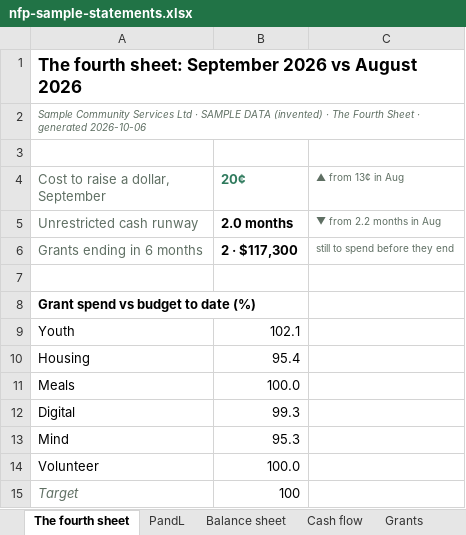
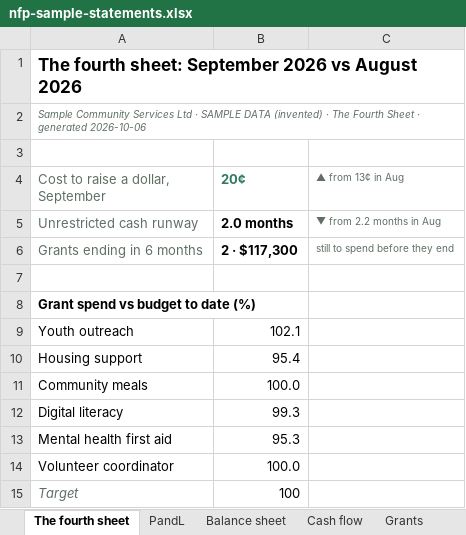
Before and after one commit to nnbooth/3sheets, an Excel workbook: media/exports/nfp-sample-statements.xlsx, sheet The fourth sheet, drawn as a sheet; values as stored, in another font and other column widths than the file's, no borders; the diff names each change by its address in the sheet, - before the commit and + after, or states it on an @@ line.

```diff
--- a/media/exports/nfp-sample-statements.xlsx (sheet The fourth sheet)
+++ b/media/exports/nfp-sample-statements.xlsx (sheet The fourth sheet)
-A9: Youth
+A9: Youth outreach
-A10: Housing
+A10: Housing support
-A11: Meals
+A11: Community meals
-A12: Digital
+A12: Digital literacy
-A13: Mind
+A13: Mental health first aid
-A14: Volunteer
+A14: Volunteer coordinator
```
Also changed, not shown: sheet Assumptions, sheet Grants, sheet PandL, media/exports/deliveries-sample.xlsx, media/exports/services-sample-statements.xlsx, 28 other files.
